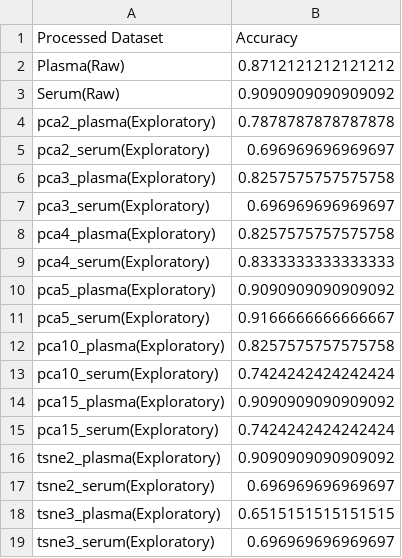
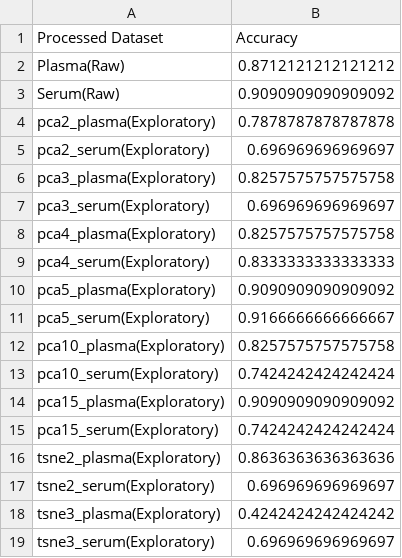
Before and after one commit to utshabkg/lung_cancer_biomarker, a CSV file: final and best approach/accuracy_2.csv, drawn as a sheet.

```diff
--- a/final and best approach/accuracy_2.csv
+++ b/final and best approach/accuracy_2.csv
@@ -15,5 +15,5 @@ pca15_plasma(Exploratory),0.9090909090909092
 pca15_serum(Exploratory),0.7424242424242424
-tsne2_plasma(Exploratory),0.9090909090909092
+tsne2_plasma(Exploratory),0.8636363636363636
 tsne2_serum(Exploratory),0.696969696969697
-tsne3_plasma(Exploratory),0.6515151515151515
+tsne3_plasma(Exploratory),0.4242424242424242
 tsne3_serum(Exploratory),0.696969696969697
```
Also changed, not shown: final and best approach/accuracy_final.csv, 3 other files.
